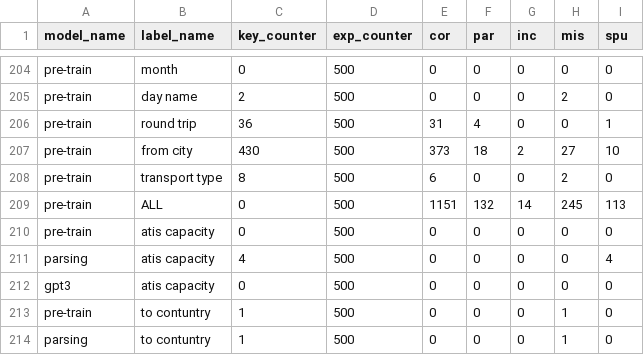
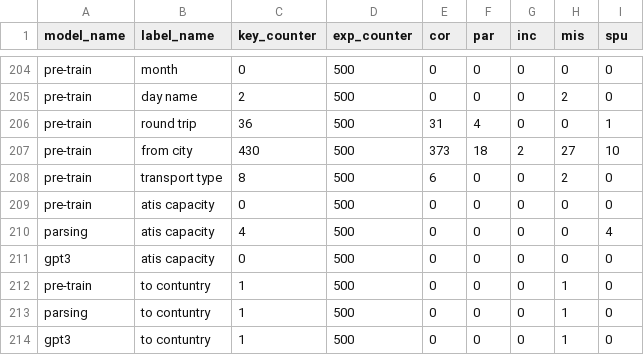
Before and after one commit to DankiLiu/dliu-ds-ma, a CSV file: evaluation/jointslu_results/scores.csv, drawn as a sheet; only a part is shown, gaps mark what is left out; the shorter side is filled out with more unchanged rows; the diff names each change by its address in the sheet, - before the commit and + after, or states it on an @@ line.

```diff
--- a/evaluation/jointslu_results/scores.csv
+++ b/evaluation/jointslu_results/scores.csv
-row 209: pre-train | ALL | 0 | 500 | 1151 | 132 | 14 | 245 | 113
```
Also changed, not shown: 10 other files.
